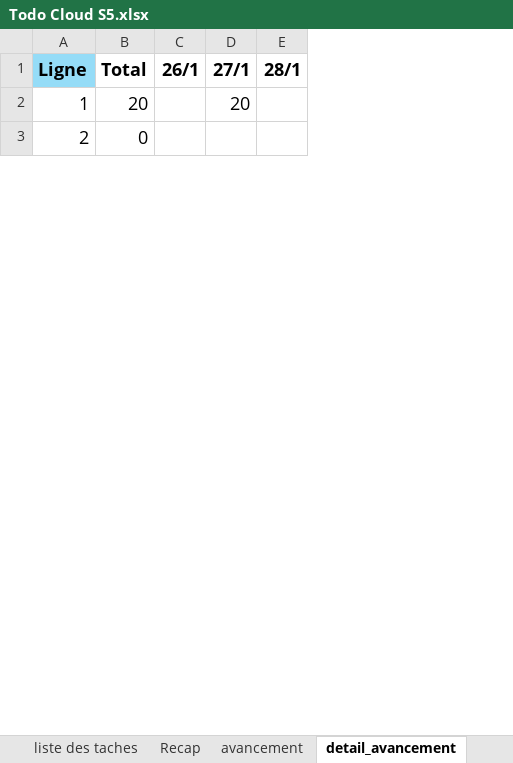
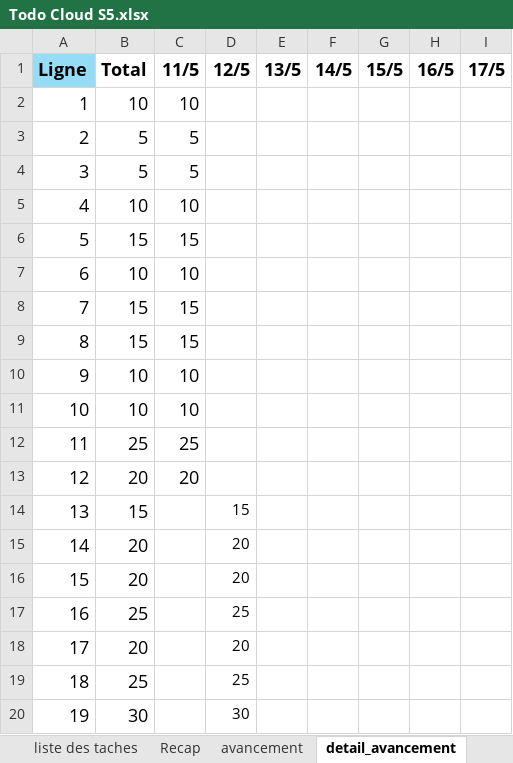
Before and after one commit to icecoldfinishing/PrestaShop, an Excel workbook: Todo Cloud S5.xlsx, sheet detail_avancement, drawn as a sheet; only a part is shown; values as stored, in another font and other column widths than the file's, no borders; removed rows and columns are numbered as before the commit, all else as after; the diff covers the shown part only; the diff names each change by its address in the sheet, - before the commit and + after, or states it on an @@ line.

```diff
--- a/Todo Cloud S5.xlsx (sheet detail_avancement)
+++ b/Todo Cloud S5.xlsx (sheet detail_avancement)
-column C (26/1), empty
-column E (28/1), empty
+column D (12/5), row 14: 15
+column E (13/5), empty
+column F (14/5), empty
+column G (15/5), empty
+column H (16/5), empty
+column I (17/5), empty
-C1: 27/1
+C1: 11/5
+row 2: 1 | 10 | 10
+row 3: 2 | 5 | 5
+row 4: 3 | 5 | 5
+row 5: 4 | 10 | 10
+row 6: 5 | 15 | 15
+row 7: 6 | 10 | 10
+row 8: 7 | 15 | 15
+row 9: 8 | 15 | 15
+row 10: 9 | 10 | 10
+row 11: 10 | 10 | 10
+row 12: 11 | 25 | 25
@@ column A (Ligne) renumbered between rows 13 and 31 @@
-B14 (Total): 0
+B14 (Total): 15
+row 15: 14 | 20 |  | 20
+row 16: 15 | 20 |  | 20
+row 17: 16 | 25 |  | 25
+row 18: 17 | 20 |  | 20
+row 19: 18 | 25 |  | 25
+row 20: 19 | 30 |  | 30
```
Also changed, not shown: 67 added rows, 1 removed row, 6 edited cells and cell formats elsewhere in this sheet, sheet liste des taches, sheet Recap, sheet avancement, sheet groupe, formulas that keep their value.
